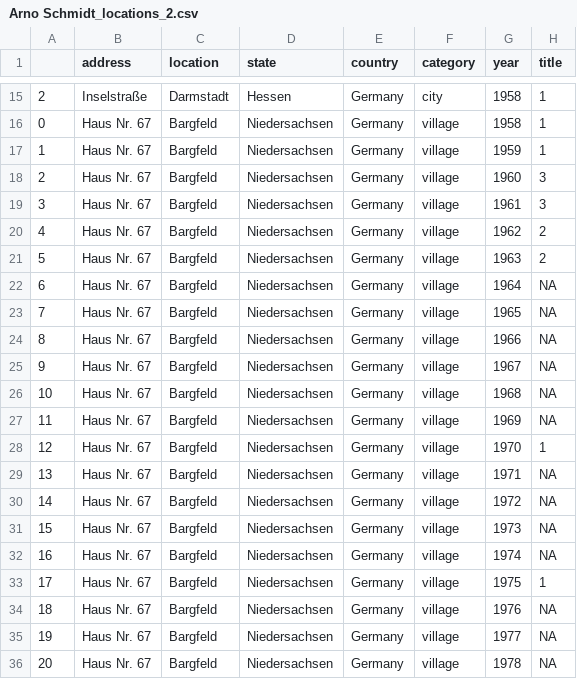
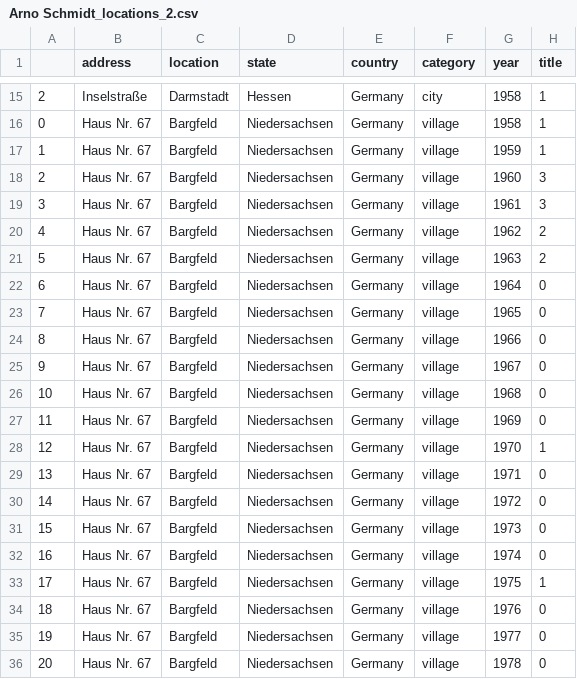
Before and after one commit to DavidSiegl/Introduction-to-DH-Tools-and-Methods-David-Siegl, a CSV file: Own Dataset/Arno Schmidt_locations_2.csv, drawn as a sheet; only a part is shown, gaps mark what is left out; the diff covers the shown part only.

Commit message:
changes dataset

```diff
--- a/Own Dataset/Arno Schmidt_locations_2.csv
+++ b/Own Dataset/Arno Schmidt_locations_2.csv
@@ -21,16 +21,16 @@
 5;Haus Nr. 67;Bargfeld;Niedersachsen;Germany;village;1963;2
-6;Haus Nr. 67;Bargfeld;Niedersachsen;Germany;village;1964;NA
-7;Haus Nr. 67;Bargfeld;Niedersachsen;Germany;village;1965;NA
-8;Haus Nr. 67;Bargfeld;Niedersachsen;Germany;village;1966;NA
-9;Haus Nr. 67;Bargfeld;Niedersachsen;Germany;village;1967;NA
-10;Haus Nr. 67;Bargfeld;Niedersachsen;Germany;village;1968;NA
-11;Haus Nr. 67;Bargfeld;Niedersachsen;Germany;village;1969;NA
+6;Haus Nr. 67;Bargfeld;Niedersachsen;Germany;village;1964;0
+7;Haus Nr. 67;Bargfeld;Niedersachsen;Germany;village;1965;0
+8;Haus Nr. 67;Bargfeld;Niedersachsen;Germany;village;1966;0
+9;Haus Nr. 67;Bargfeld;Niedersachsen;Germany;village;1967;0
+10;Haus Nr. 67;Bargfeld;Niedersachsen;Germany;village;1968;0
+11;Haus Nr. 67;Bargfeld;Niedersachsen;Germany;village;1969;0
 12;Haus Nr. 67;Bargfeld;Niedersachsen;Germany;village;1970;1
-13;Haus Nr. 67;Bargfeld;Niedersachsen;Germany;village;1971;NA
-14;Haus Nr. 67;Bargfeld;Niedersachsen;Germany;village;1972;NA
-15;Haus Nr. 67;Bargfeld;Niedersachsen;Germany;village;1973;NA
-16;Haus Nr. 67;Bargfeld;Niedersachsen;Germany;village;1974;NA
+13;Haus Nr. 67;Bargfeld;Niedersachsen;Germany;village;1971;0
+14;Haus Nr. 67;Bargfeld;Niedersachsen;Germany;village;1972;0
+15;Haus Nr. 67;Bargfeld;Niedersachsen;Germany;village;1973;0
+16;Haus Nr. 67;Bargfeld;Niedersachsen;Germany;village;1974;0
 17;Haus Nr. 67;Bargfeld;Niedersachsen;Germany;village;1975;1
-18;Haus Nr. 67;Bargfeld;Niedersachsen;Germany;village;1976;NA
-19;Haus Nr. 67;Bargfeld;Niedersachsen;Germany;village;1977;NA
-20;Haus Nr. 67;Bargfeld;Niedersachsen;Germany;village;1978;NA
+18;Haus Nr. 67;Bargfeld;Niedersachsen;Germany;village;1976;0
+19;Haus Nr. 67;Bargfeld;Niedersachsen;Germany;village;1977;0
+20;Haus Nr. 67;Bargfeld;Niedersachsen;Germany;village;1978;0
```
Also changed, not shown: 7 edited cells elsewhere in this file, 1 other file.
